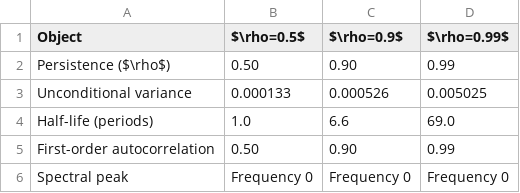
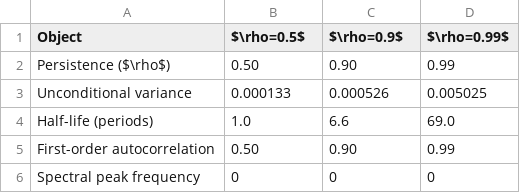
Before and after one commit to rawatpranjal/structural-economics, a CSV file: time-series/ar-processes/tables/ar-properties.csv, drawn as a sheet.

Commit message:
ar-processes: house-style v2 (rules 1-17)

```diff
--- a/time-series/ar-processes/tables/ar-properties.csv
+++ b/time-series/ar-processes/tables/ar-properties.csv
@@ -5,2 +5,2 @@ Half-life (periods),1.0,6.6,69.0
 First-order autocorrelation,0.50,0.90,0.99
-Spectral peak,Frequency 0,Frequency 0,Frequency 0
+Spectral peak frequency,0,0,0
```
Also changed, not shown: 5 other files.
